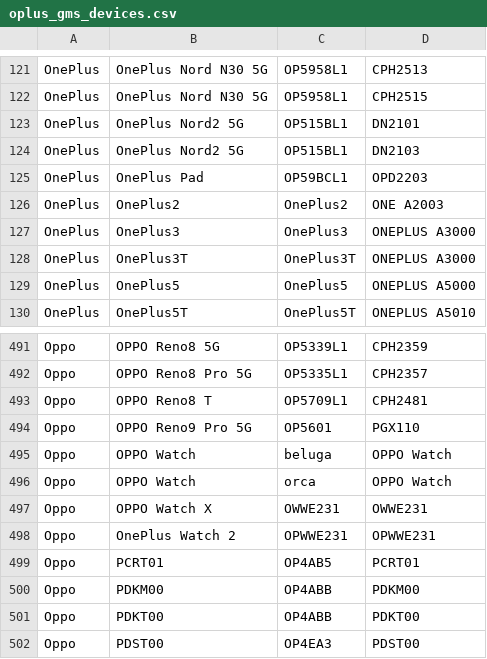
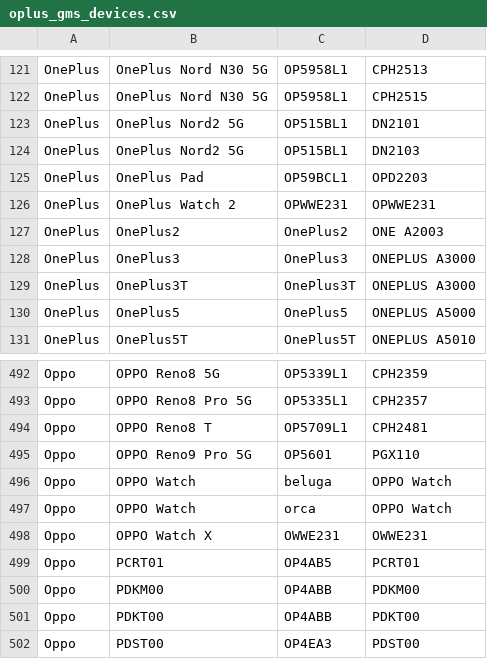
Before and after one commit to Soar1989/get_android_data, a CSV file: data/oplus_gms_devices.csv, drawn as a sheet; only a part is shown, gaps mark what is left out.

```diff
--- a/data/oplus_gms_devices.csv
+++ b/data/oplus_gms_devices.csv
@@ -125,2 +125,3 @@ OnePlus,OnePlus Nord2 5G,OP515BL1,DN2103
 OnePlus,OnePlus Pad,OP59BCL1,OPD2203
+OnePlus,OnePlus Watch 2,OPWWE231,OPWWE231
 OnePlus,OnePlus2,OnePlus2,ONE A2003
@@ -497,3 +498,2 @@ Oppo,OPPO Watch,orca,OPPO Watch
 Oppo,OPPO Watch X,OWWE231,OWWE231
-Oppo,OnePlus Watch 2,OPWWE231,OPWWE231
 Oppo,PCRT01,OP4AB5,PCRT01
```
